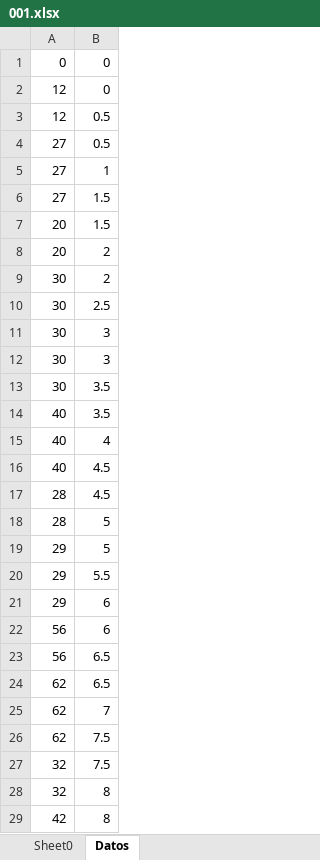
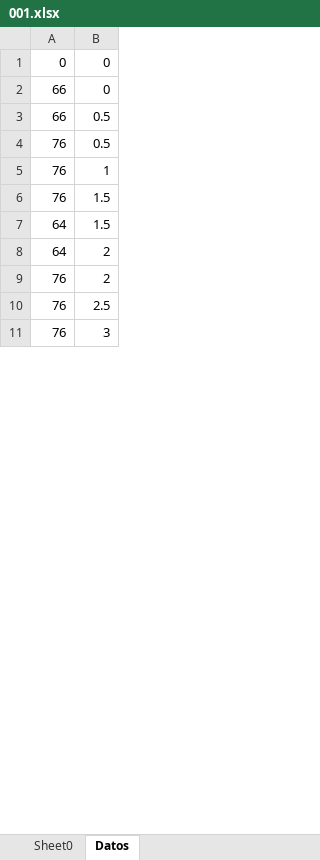
Before and after one commit to Hitzui/Grafico, an Excel workbook: 001.xlsx, sheet Datos, drawn as a sheet; only a part is shown; values as stored, in another font and other column widths than the file's, no borders; the diff covers the shown part only; the diff names each change by its address in the sheet, - before the commit and + after, or states it on an @@ line.

```diff
--- a/001.xlsx (sheet Datos)
+++ b/001.xlsx (sheet Datos)
-A2:A3: 12
+A2:A3: 66
-A4:A6: 27
+A4:A6: 76
-A7:A8: 20
+A7:A8: 64
-A9:A11: 30
+A9:A11: 76
-row 12: 30 | 3
-row 13: 30 | 3.5
-row 14: 40 | 3.5
-row 15: 40 | 4
-row 16: 40 | 4.5
-row 17: 28 | 4.5
-row 18: 28 | 5
-row 19: 29 | 5
-row 20: 29 | 5.5
-row 21: 29 | 6
-row 22: 56 | 6
-row 23: 56 | 6.5
-row 24: 62 | 6.5
-row 25: 62 | 7
-row 26: 62 | 7.5
-row 27: 32 | 7.5
-row 28: 32 | 8
-row 29: 42 | 8
```
Also changed, not shown: 17 removed rows and 1 edited cell elsewhere in this sheet, sheet Sheet0, charts or pictures, 6 other files.
